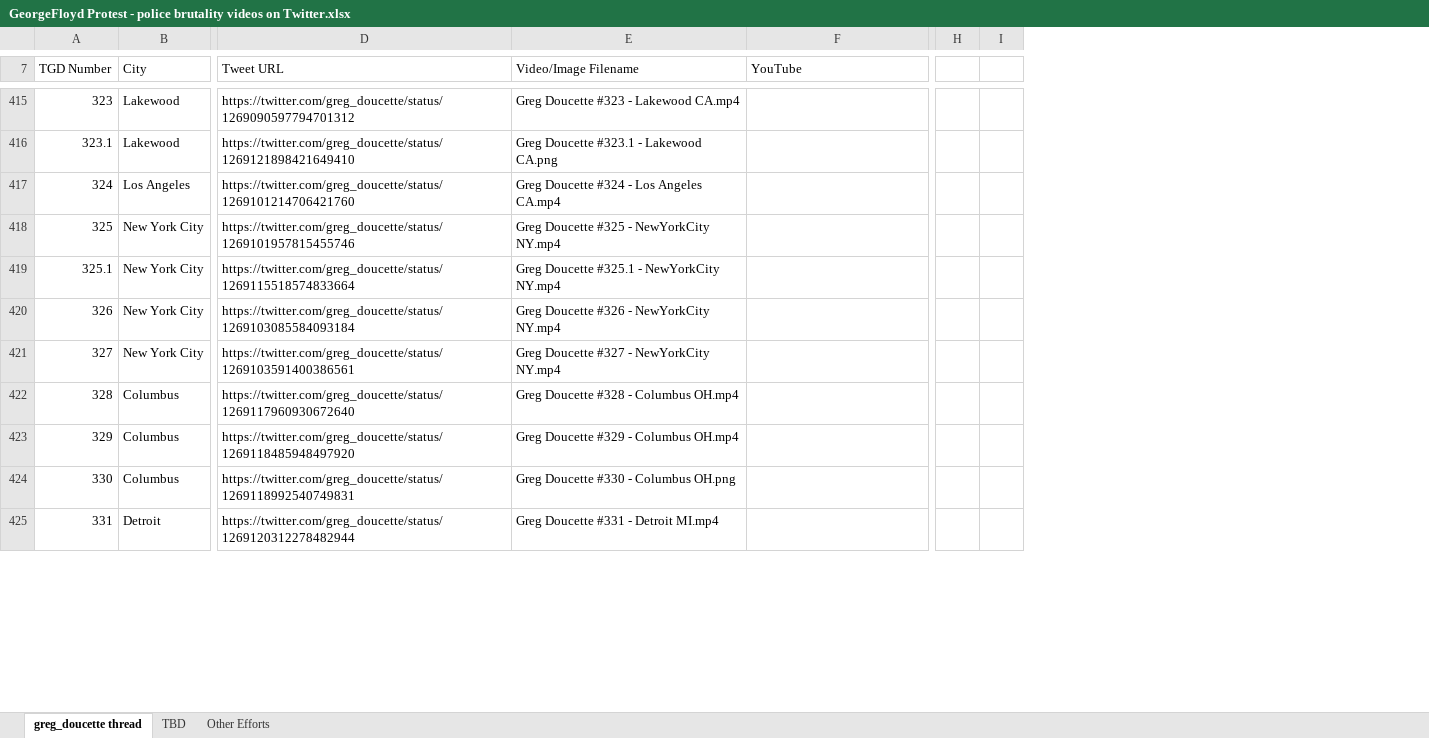
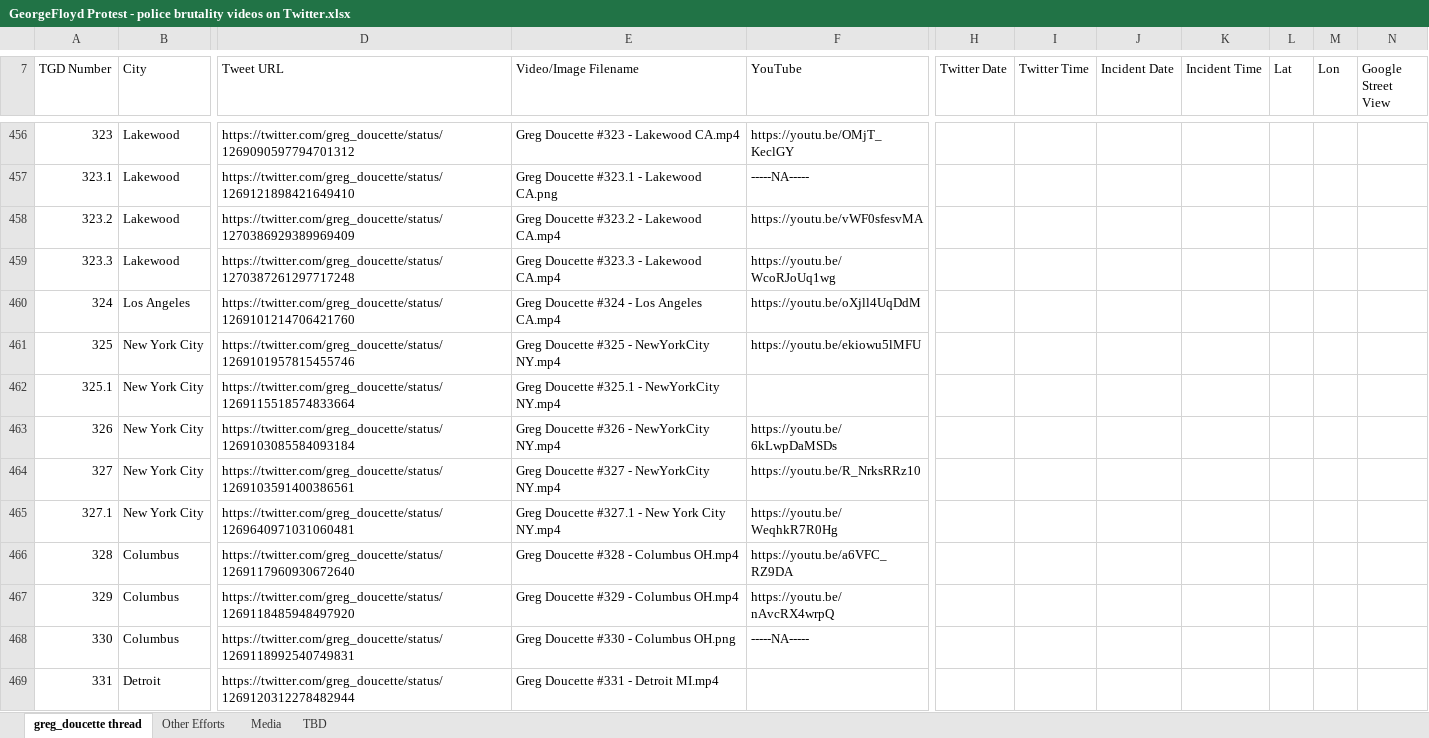
Before and after one commit to maminian/brutality-map, an Excel workbook: GeorgeFloyd Protest - police brutality videos on Twitter.xlsx, sheet greg_doucette thread, drawn as a sheet; only a part is shown, gaps mark what is left out; values as stored, in another font and other column widths than the file's, no cell formats; charts and pictures not drawn; removed rows and columns are numbered as before the commit, all else as after; rows hold the shown columns only; the diff covers the shown part only; the diff names each change by its address in the sheet, - before the commit and + after, or states it on an @@ line.

```diff
--- a/GeorgeFloyd Protest - police brutality videos on Twitter.xlsx (sheet greg_doucette thread)
+++ b/GeorgeFloyd Protest - police brutality videos on Twitter.xlsx (sheet greg_doucette thread)
+sheet tab: Media
@@ sheet tab order changed: greg_doucette thread | Other Efforts | Media | TBD @@
-column H, empty
-column I, empty
+column H (Twitter Date), empty
+column I (Twitter Time), empty
+column J (Incident Date), empty
+column K (Incident Time), empty
+column L (Lat), empty
+column M (Lon), empty
+column N (Google Street View), empty
-F456 (YouTube): (empty)
+F456 (YouTube): https://youtu.be/OMjT_KeclGY
-F457 (YouTube): (empty)
+F457 (YouTube): -----NA-----
+row 458: 323.2 | Lakewood | https://twitter.com/greg_doucette/status/1270386929389969409 | Greg Doucette #323.2 - Lakewood CA.mp4 | https://youtu.be/vWF0sfesvMA
+row 459: 323.3 | Lakewood | https://twitter.com/greg_doucette/status/1270387261297717248 | Greg Doucette #323.3 - Lakewood CA.mp4 | https://youtu.be/WcoRJoUq1wg
-F460 (YouTube): (empty)
+F460 (YouTube): https://youtu.be/oXjll4UqDdM
-F461 (YouTube): (empty)
+F461 (YouTube): https://youtu.be/ekiowu5lMFU
-F463 (YouTube): (empty)
+F463 (YouTube): https://youtu.be/6kLwpDaMSDs
-F464 (YouTube): (empty)
+F464 (YouTube): https://youtu.be/R_NrksRRz10
+row 465: 327.1 | New York City | https://twitter.com/greg_doucette/status/1269640971031060481 | Greg Doucette #327.1 - New York City NY.mp4 | https://youtu.be/WeqhkR7R0Hg
-F466 (YouTube): (empty)
+F466 (YouTube): https://youtu.be/a6VFC_RZ9DA
-F467 (YouTube): (empty)
+F467 (YouTube): https://youtu.be/nAvcRX4wrpQ
-F468 (YouTube): (empty)
+F468 (YouTube): -----NA-----
```
Also changed, not shown: 243 added rows, 6 removed rows, 129 edited cells and row numbers in column A elsewhere in this sheet, sheet Other Efforts, sheet TBD, cell formats, formulas that keep their value, charts or pictures, 3 other files.
